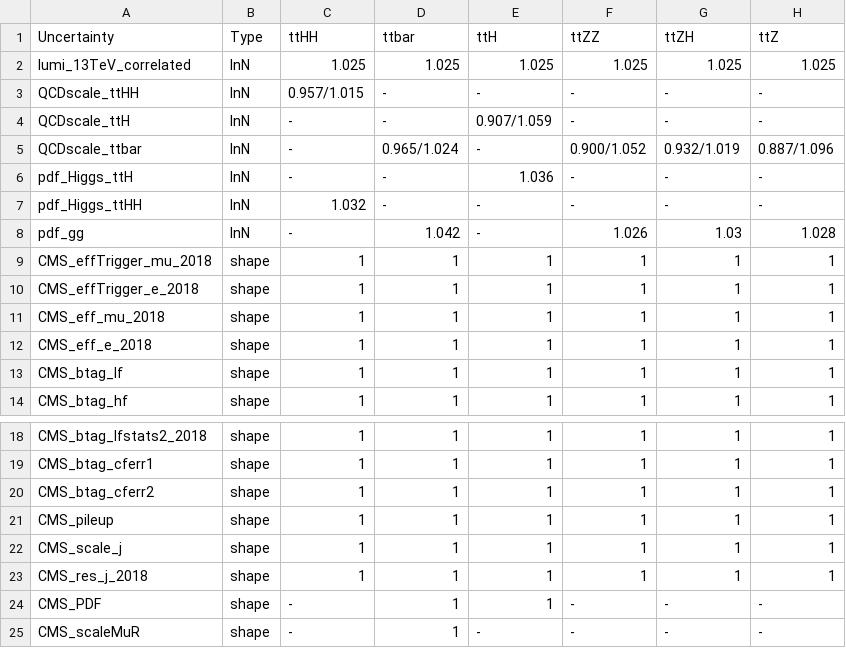
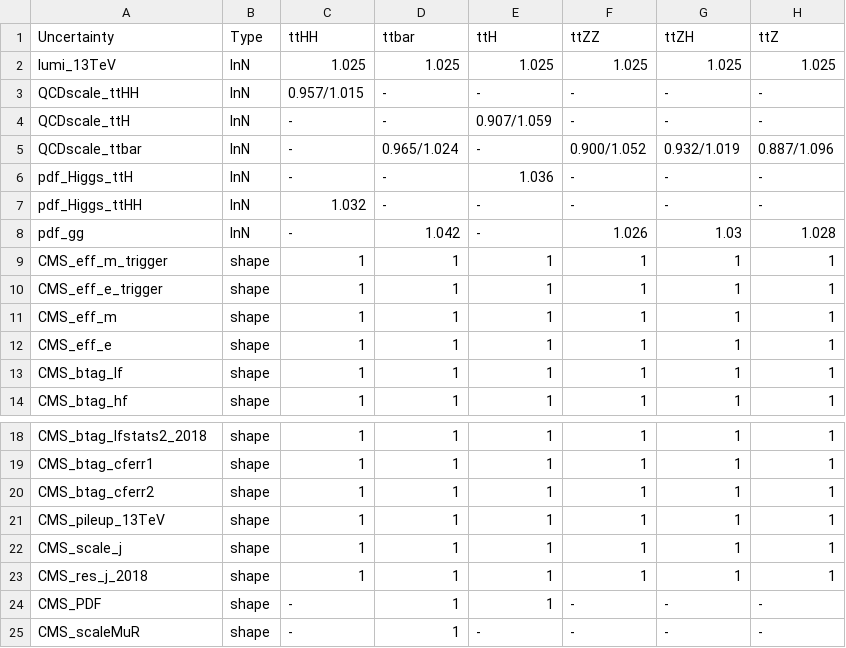
Before and after one commit to wweiphy/TTHHRun2UL_DNN, a CSV file: datacard/datacard_new_sys_2018.csv, drawn as a sheet; only a part is shown, gaps mark what is left out.

```diff
--- a/datacard/datacard_new_sys_2018.csv
+++ b/datacard/datacard_new_sys_2018.csv
@@ -1,3 +1,3 @@
 Uncertainty,Type,ttHH,ttbar,ttH,ttZZ,ttZH,ttZ
-lumi_13TeV_correlated,lnN,1.025,1.025,1.025,1.025,1.025,1.025
+lumi_13TeV,lnN,1.025,1.025,1.025,1.025,1.025,1.025
 QCDscale_ttHH,lnN,0.957/1.015,-,-,-,-,-
@@ -8,6 +8,6 @@ pdf_Higgs_ttHH,lnN,1.032,-,-,-,-,-
 pdf_gg,lnN,-,1.042,-,1.026,1.03,1.028
-CMS_effTrigger_mu_2018,shape,1,1,1,1,1,1
-CMS_effTrigger_e_2018,shape,1,1,1,1,1,1
-CMS_eff_mu_2018,shape,1,1,1,1,1,1
-CMS_eff_e_2018,shape,1,1,1,1,1,1
+CMS_eff_m_trigger,shape,1,1,1,1,1,1
+CMS_eff_e_trigger,shape,1,1,1,1,1,1
+CMS_eff_m,shape,1,1,1,1,1,1
+CMS_eff_e,shape,1,1,1,1,1,1
 CMS_btag_lf,shape,1,1,1,1,1,1
@@ -20,3 +20,3 @@ CMS_btag_cferr1,shape,1,1,1,1,1,1
 CMS_btag_cferr2,shape,1,1,1,1,1,1
-CMS_pileup,shape,1,1,1,1,1,1
+CMS_pileup_13TeV,shape,1,1,1,1,1,1
 CMS_scale_j,shape,1,1,1,1,1,1
```
Also changed, not shown: datacard/datacard_new_sys_2016.csv, datacard/datacard_new_sys_2017.csv, 2 other files.
